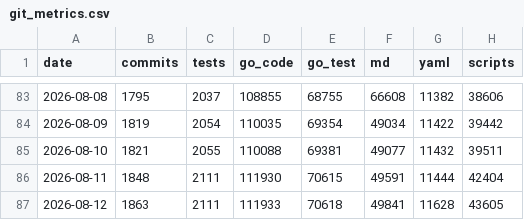
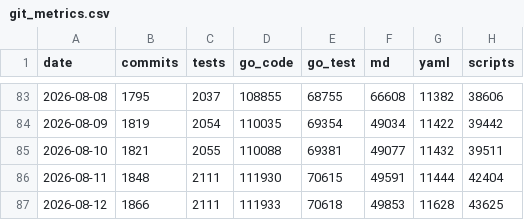
Before and after one commit to actions-gateway/github-actions-gateway, a CSV file: claude-usage/data/git_metrics.csv, drawn as a sheet; only a part is shown, gaps mark what is left out.

Commit message:
feat(metrics): mark the sentence-per-line reflow on the charts it distorts
#1357's reflow is the third thing that breaks a series here, after the two plan
upgrades, and the only one that moves a denominator: unwrapping hard-wrapped
paragraphs cut ~18.6k non-blank Markdown lines without deleting a word, so the
lines composition steps down and cost-per-line steps up on 2026-08-09 for a
reason no reader could infer from the CSV.

A grey dotted line marks it on the three lines-and-ratio charts, and the date
plus its note land in summary.json provenance beside the plan dates. Deliberately
absent from the token charts: the reformat changed what a line is, not what was
spent, and a marker there would invite the reading that it cost or saved
something.

The snapshot advances with the run that recorded the provenance: 548.4M headline
tokens, 25.4B including cache reads, ~55x reuse, 1,866 commits, 2,527 tokens per
line, 184h at the keyboard producing 564h of session-time.

```diff
--- a/claude-usage/data/git_metrics.csv
+++ b/claude-usage/data/git_metrics.csv
@@ -86,2 +86,2 @@ date,commits,tests,go_code,go_test,md,yaml,scripts
 2026-08-11,1848,2111,111930,70615,49591,11444,42404
-2026-08-12,1863,2111,111933,70618,49841,11628,43605
+2026-08-12,1866,2111,111933,70618,49853,11628,43625
```
Also changed, not shown: claude-usage/data/model_daily.csv, claude-usage/data/session_metrics.csv, 19 other files.
